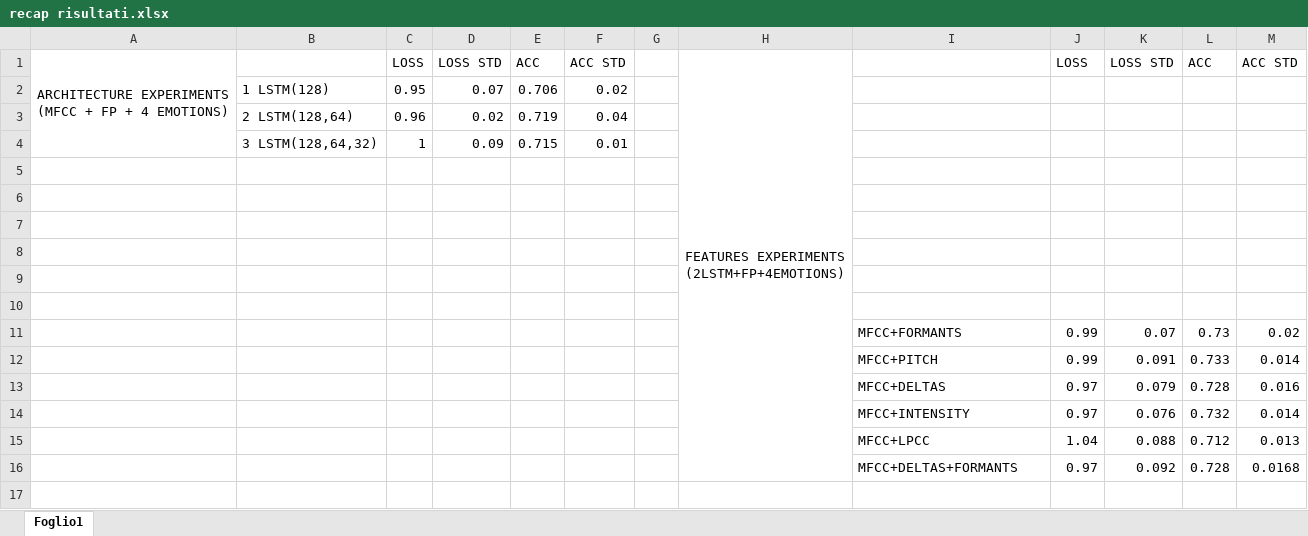
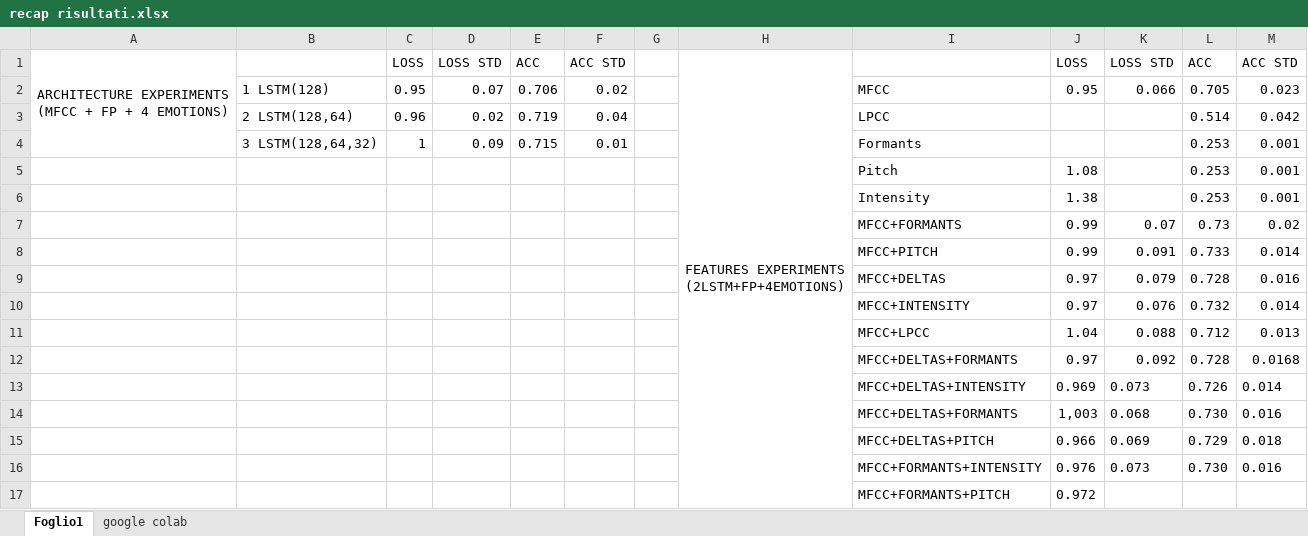
Before and after one commit to Mpal7/SERLSTM, an Excel workbook: logs/recap risultati.xlsx, sheet Foglio1, drawn as a sheet; values as stored, in another font and other column widths than the file's, no borders; removed rows and columns are numbered as before the commit, all else as after; the diff names each change by its address in the sheet, - before the commit and + after, or states it on an @@ line.

```diff
--- a/logs/recap risultati.xlsx (sheet Foglio1)
+++ b/logs/recap risultati.xlsx (sheet Foglio1)
+sheet tab: google colab
-I2: (empty)
+I2: MFCC
-J2: (empty)
+J2: 0.95
-K2: (empty)
+K2: 0.066
-L2: (empty)
+L2: 0.705
-M2: (empty)
+M2: 0.023
-I3: (empty)
+I3: LPCC
-L3: (empty)
+L3: 0.514
-M3: (empty)
+M3: 0.042
-I4: (empty)
+I4: Formants
-L4: (empty)
+L4: 0.253
-M4: (empty)
+M4: 0.001
-row 5: (empty)
+row 5:  |  |  |  |  |  |  |  | Pitch | 1.08 |  | 0.253 | 0.001
-row 6: (empty)
+row 6:  |  |  |  |  |  |  |  | Intensity | 1.38 |  | 0.253 | 0.001
-row 7: (empty)
-row 8: (empty)
-row 9: (empty)
-row 10: (empty)
+row 13:  |  |  |  |  |  |  |  | MFCC+DELTAS+INTENSITY | 0.969 | 0.073 | 0.726 | 0.014
+row 14:  |  |  |  |  |  |  |  | MFCC+DELTAS+FORMANTS | 1,003 | 0.068 | 0.730 | 0.016
+row 15:  |  |  |  |  |  |  |  | MFCC+DELTAS+PITCH | 0.966 | 0.069 | 0.729 | 0.018
+row 16:  |  |  |  |  |  |  |  | MFCC+FORMANTS+INTENSITY | 0.976 | 0.073 | 0.730 | 0.016
+row 17:  |  |  |  |  |  |  |  | MFCC+FORMANTS+PITCH | 0.972
```
Also changed, not shown: 30 other files.
